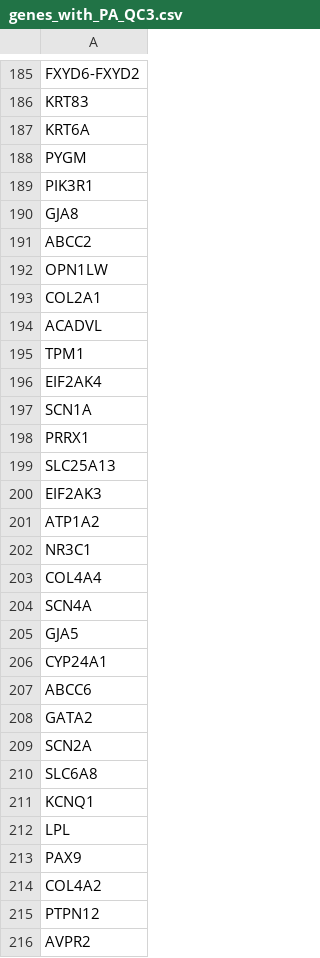
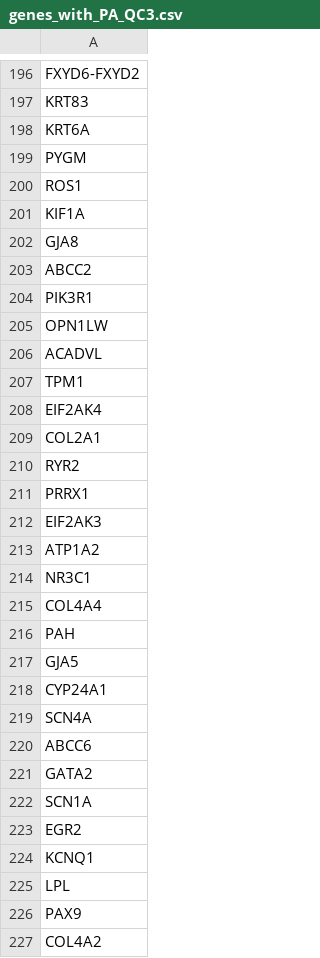
Before and after one commit to ImperialCardioGenetics/ParalogueAnnotation_personal, a CSV file: data/clinvar/genes_with_PA_QC3.csv, drawn as a sheet; only a part is shown, gaps mark what is left out; the shorter side is filled out with more unchanged rows; the diff covers the shown part only.

```diff
--- a/data/clinvar/genes_with_PA_QC3.csv
+++ b/data/clinvar/genes_with_PA_QC3.csv
@@ -188,7 +199,8 @@ KRT6A
 PYGM
-PIK3R1
+ROS1
+KIF1A
 GJA8
 ABCC2
+PIK3R1
 OPN1LW
-COL2A1
 ACADVL
@@ -196,5 +208,5 @@ TPM1
 EIF2AK4
-SCN1A
+COL2A1
+RYR2
 PRRX1
-SLC25A13
 EIF2AK3
@@ -203,9 +215,10 @@ NR3C1
 COL4A4
-SCN4A
+PAH
 GJA5
 CYP24A1
+SCN4A
 ABCC6
 GATA2
-SCN2A
-SLC6A8
+SCN1A
+EGR2
 KCNQ1
@@ -214,2 +227 @@ PAX9
 COL4A2
-PTPN12
```
Also changed, not shown: 28 added rows, 4 removed rows, 59 moved rows and 11 edited cells elsewhere in this file, data/clinvar/genes_with_PA_QC2.csv, 7 other files.
